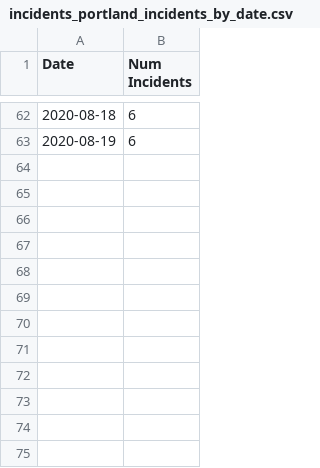
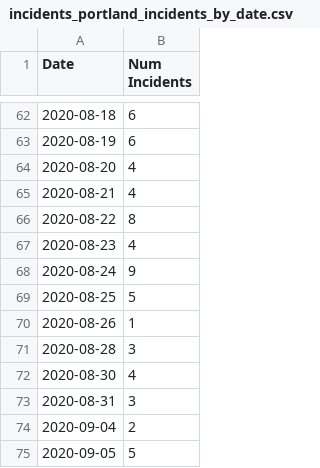
Before and after one commit to emarcey/pb2020-analysis, a CSV file: incidents_portland_incidents_by_date.csv, drawn as a sheet; only a part is shown, gaps mark what is left out.

```diff
--- a/incidents_portland_incidents_by_date.csv
+++ b/incidents_portland_incidents_by_date.csv
@@ -63 +63,13 @@ Date,Num Incidents
 2020-08-19,6
+2020-08-20,4
+2020-08-21,4
+2020-08-22,8
+2020-08-23,4
+2020-08-24,9
+2020-08-25,5
+2020-08-26,1
+2020-08-28,3
+2020-08-30,4
+2020-08-31,3
+2020-09-04,2
+2020-09-05,5
```
Also changed, not shown: incidents_per_100k_min_10_incidents_min_100000_pop.csv.
